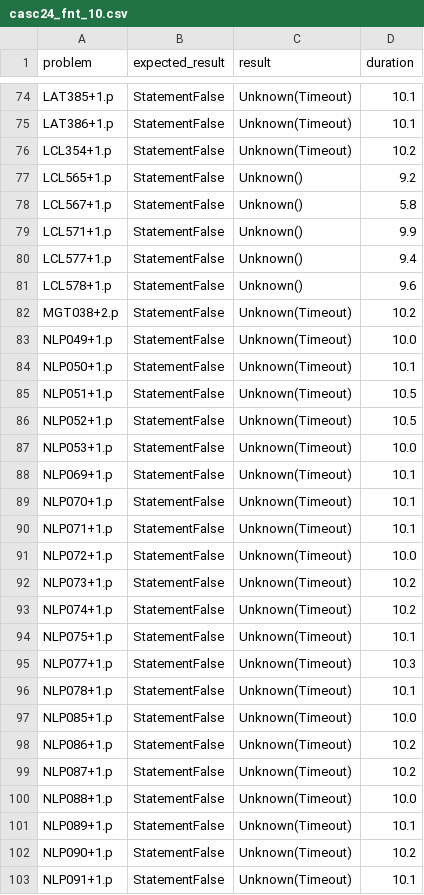
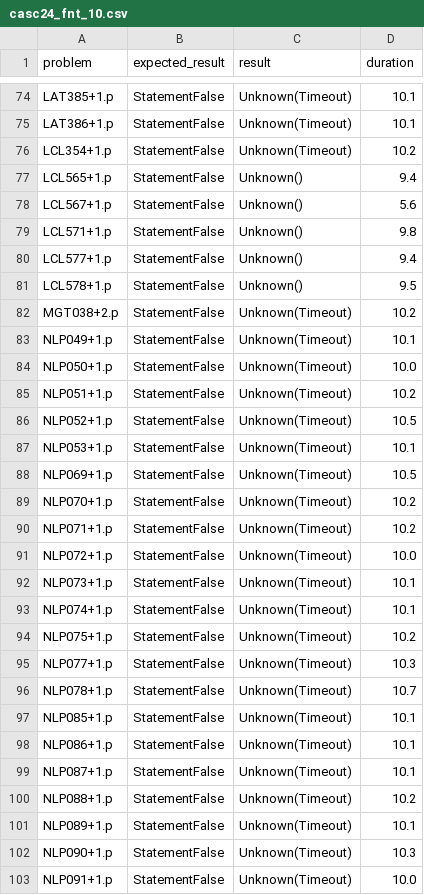
Before and after one commit to hargoniX/q, a CSV file: benchmark/casc24_fnt_10.csv, drawn as a sheet; only a part is shown, gaps mark what is left out; the diff covers the shown part only.

```diff
--- a/benchmark/casc24_fnt_10.csv
+++ b/benchmark/casc24_fnt_10.csv
@@ -76,28 +76,28 @@ LAT386+1.p,StatementFalse,Unknown(Timeout),10.1
 LCL354+1.p,StatementFalse,Unknown(Timeout),10.2
-LCL565+1.p,StatementFalse,Unknown(),9.2
-LCL567+1.p,StatementFalse,Unknown(),5.8
-LCL571+1.p,StatementFalse,Unknown(),9.9
+LCL565+1.p,StatementFalse,Unknown(),9.4
+LCL567+1.p,StatementFalse,Unknown(),5.6
+LCL571+1.p,StatementFalse,Unknown(),9.8
 LCL577+1.p,StatementFalse,Unknown(),9.4
-LCL578+1.p,StatementFalse,Unknown(),9.6
+LCL578+1.p,StatementFalse,Unknown(),9.5
 MGT038+2.p,StatementFalse,Unknown(Timeout),10.2
-NLP049+1.p,StatementFalse,Unknown(Timeout),10.0
-NLP050+1.p,StatementFalse,Unknown(Timeout),10.1
-NLP051+1.p,StatementFalse,Unknown(Timeout),10.5
+NLP049+1.p,StatementFalse,Unknown(Timeout),10.1
+NLP050+1.p,StatementFalse,Unknown(Timeout),10.0
+NLP051+1.p,StatementFalse,Unknown(Timeout),10.2
 NLP052+1.p,StatementFalse,Unknown(Timeout),10.5
-NLP053+1.p,StatementFalse,Unknown(Timeout),10.0
-NLP069+1.p,StatementFalse,Unknown(Timeout),10.1
-NLP070+1.p,StatementFalse,Unknown(Timeout),10.1
-NLP071+1.p,StatementFalse,Unknown(Timeout),10.1
+NLP053+1.p,StatementFalse,Unknown(Timeout),10.1
+NLP069+1.p,StatementFalse,Unknown(Timeout),10.5
+NLP070+1.p,StatementFalse,Unknown(Timeout),10.2
+NLP071+1.p,StatementFalse,Unknown(Timeout),10.2
 NLP072+1.p,StatementFalse,Unknown(Timeout),10.0
-NLP073+1.p,StatementFalse,Unknown(Timeout),10.2
-NLP074+1.p,StatementFalse,Unknown(Timeout),10.2
-NLP075+1.p,StatementFalse,Unknown(Timeout),10.1
+NLP073+1.p,StatementFalse,Unknown(Timeout),10.1
+NLP074+1.p,StatementFalse,Unknown(Timeout),10.1
+NLP075+1.p,StatementFalse,Unknown(Timeout),10.2
 NLP077+1.p,StatementFalse,Unknown(Timeout),10.3
-NLP078+1.p,StatementFalse,Unknown(Timeout),10.1
-NLP085+1.p,StatementFalse,Unknown(Timeout),10.0
-NLP086+1.p,StatementFalse,Unknown(Timeout),10.2
-NLP087+1.p,StatementFalse,Unknown(Timeout),10.2
-NLP088+1.p,StatementFalse,Unknown(Timeout),10.0
+NLP078+1.p,StatementFalse,Unknown(Timeout),10.7
+NLP085+1.p,StatementFalse,Unknown(Timeout),10.1
+NLP086+1.p,StatementFalse,Unknown(Timeout),10.1
+NLP087+1.p,StatementFalse,Unknown(Timeout),10.1
+NLP088+1.p,StatementFalse,Unknown(Timeout),10.2
 NLP089+1.p,StatementFalse,Unknown(Timeout),10.1
-NLP090+1.p,StatementFalse,Unknown(Timeout),10.2
-NLP091+1.p,StatementFalse,Unknown(Timeout),10.1
+NLP090+1.p,StatementFalse,Unknown(Timeout),10.3
+NLP091+1.p,StatementFalse,Unknown(Timeout),10.0
```
Also changed, not shown: 28 edited cells elsewhere in this file, benchmark/casc24_fnt_1.csv, benchmark/casc24_fof_1.csv, 6 other files.
